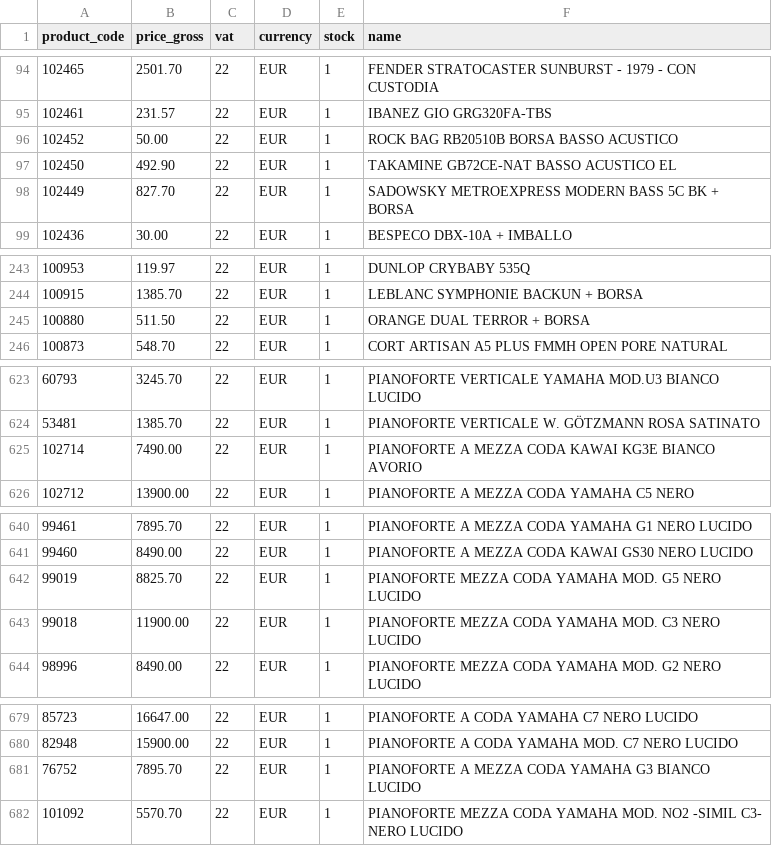
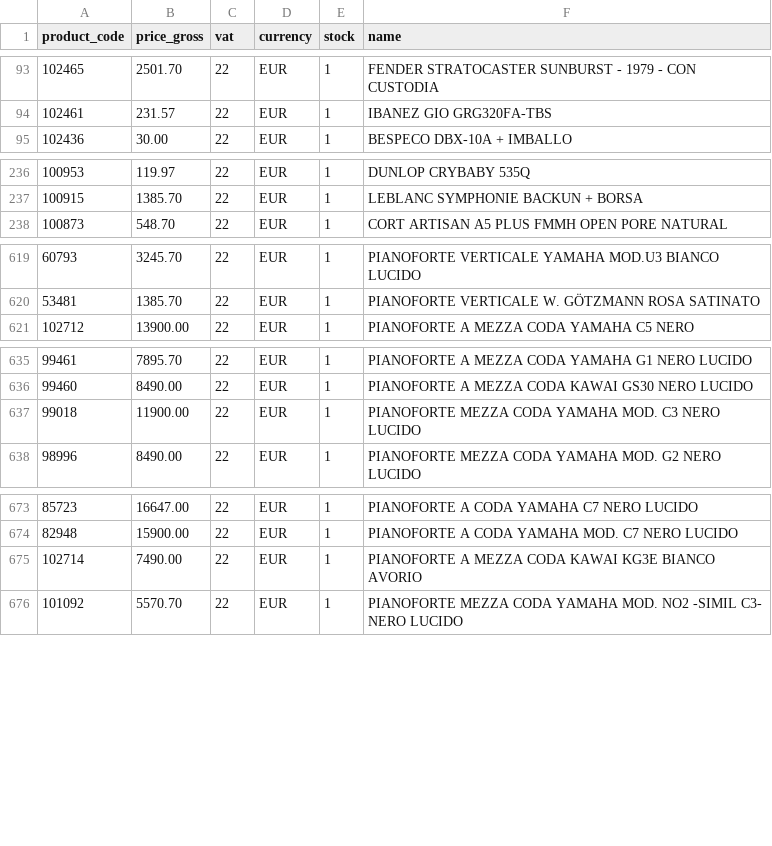
Before and after one commit to brendanrefurbed/supplier-feeds-public, a CSV file: piazzo_refurbed_import.csv, drawn as a sheet; only a part is shown, gaps mark what is left out; the diff covers the shown part only.

```diff
--- a/piazzo_refurbed_import.csv
+++ b/piazzo_refurbed_import.csv
@@ -95,5 +94,2 @@ product_code;price_gross;vat;currency;stock;name
 102461;231.57;22;EUR;1;IBANEZ GIO GRG320FA-TBS
-102452;50.00;22;EUR;1;ROCK BAG RB20510B BORSA BASSO ACUSTICO
-102450;492.90;22;EUR;1;TAKAMINE GB72CE-NAT BASSO ACUSTICO EL
-102449;827.70;22;EUR;1;SADOWSKY METROEXPRESS MODERN BASS 5C BK + BORSA
 102436;30.00;22;EUR;1;BESPECO DBX-10A + IMBALLO
@@ -244,3 +237,2 @@ product_code;price_gross;vat;currency;stock;name
 100915;1385.70;22;EUR;1;LEBLANC SYMPHONIE BACKUN + BORSA
-100880;511.50;22;EUR;1;ORANGE DUAL TERROR + BORSA
 100873;548.70;22;EUR;1;CORT ARTISAN A5 PLUS FMMH OPEN PORE NATURAL
@@ -624,3 +620,2 @@ product_code;price_gross;vat;currency;stock;name
 53481;1385.70;22;EUR;1;PIANOFORTE VERTICALE W. GÖTZMANN ROSA SATINATO
-102714;7490.00;22;EUR;1;PIANOFORTE A MEZZA CODA KAWAI KG3E BIANCO AVORIO
 102712;13900.00;22;EUR;1;PIANOFORTE A MEZZA CODA YAMAHA C5 NERO
@@ -641,3 +636,2 @@ product_code;price_gross;vat;currency;stock;name
 99460;8490.00;22;EUR;1;PIANOFORTE A MEZZA CODA KAWAI GS30 NERO LUCIDO
-99019;8825.70;22;EUR;1;PIANOFORTE MEZZA CODA YAMAHA MOD. G5 NERO LUCIDO
 99018;11900.00;22;EUR;1;PIANOFORTE MEZZA CODA YAMAHA MOD. C3 NERO LUCIDO
@@ -680,3 +674,3 @@ product_code;price_gross;vat;currency;stock;name
 82948;15900.00;22;EUR;1;PIANOFORTE A CODA YAMAHA MOD. C7 NERO LUCIDO
-76752;7895.70;22;EUR;1;PIANOFORTE A MEZZA CODA YAMAHA G3 BIANCO LUCIDO
+102714;7490.00;22;EUR;1;PIANOFORTE A MEZZA CODA KAWAI KG3E BIANCO AVORIO
 101092;5570.70;22;EUR;1;PIANOFORTE MEZZA CODA YAMAHA MOD. NO2 -SIMIL C3- NERO LUCIDO
```
Also changed, not shown: 1 added row, 4 removed rows, 1 moved row and 1 edited cell elsewhere in this file.
